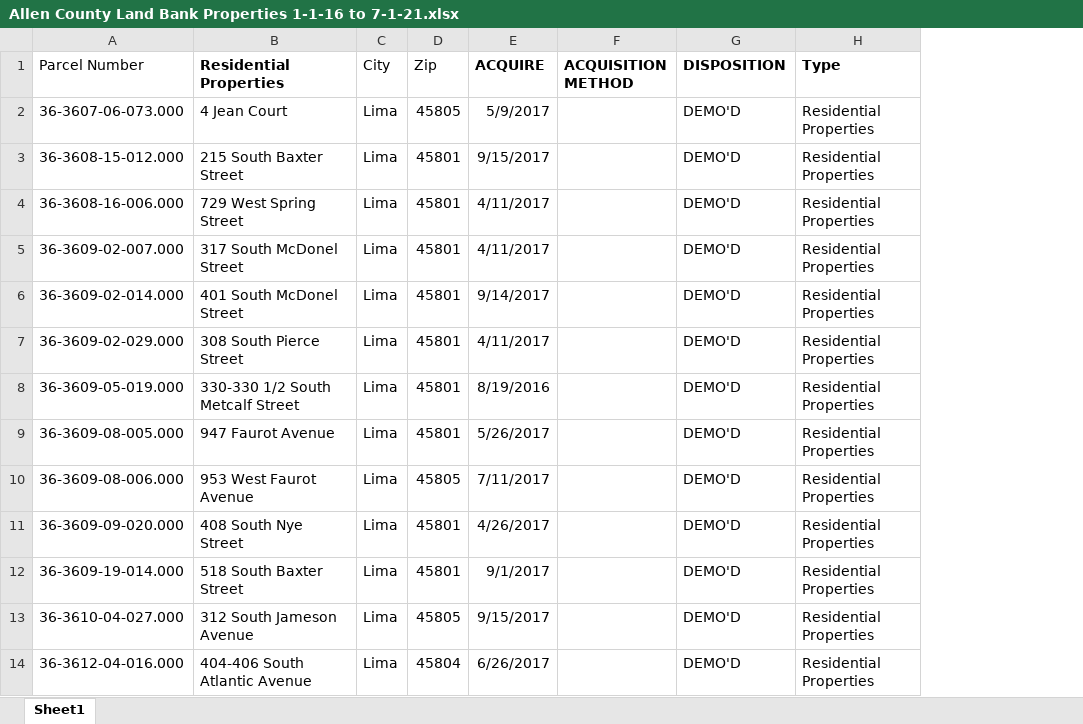
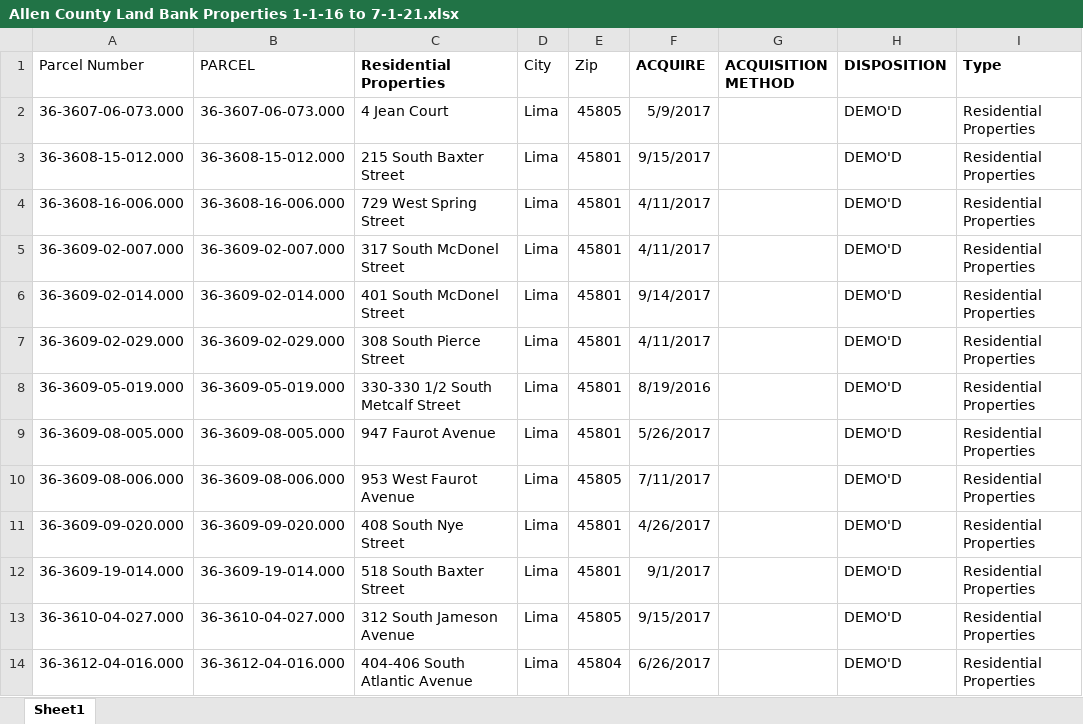
Before and after one commit to eye-on-ohio/Housing_Equity, an Excel workbook: Allen County Land Bank Properties 1-1-16 to 7-1-21.xlsx, sheet Sheet1, drawn as a sheet; only a part is shown; values as stored, in another font and other column widths than the file's, no borders; the diff names each change by its address in the sheet, - before the commit and + after, or states it on an @@ line.

```diff
--- a/Allen County Land Bank Properties 1-1-16 to 7-1-21.xlsx (sheet Sheet1)
+++ b/Allen County Land Bank Properties 1-1-16 to 7-1-21.xlsx (sheet Sheet1)
+column B (PARCEL), rows 2-14: 36-3607-06-073.000 | 36-3608-15-012.000 | 36-3608-16-006.000 | 36-3609-02-007.000 | 36-3609-02-014.000 | 36-3609-02-029.000 | 36-3609-05-019.000 | 36-3609-08-005.000 | 36-3609-08-006.000 | 36-3609-09-020.000 | 36-3609-19-014.000 | 36-3610-04-027.000 | 36-3612-04-016.000
```
Also changed, not shown: 43 other files.
